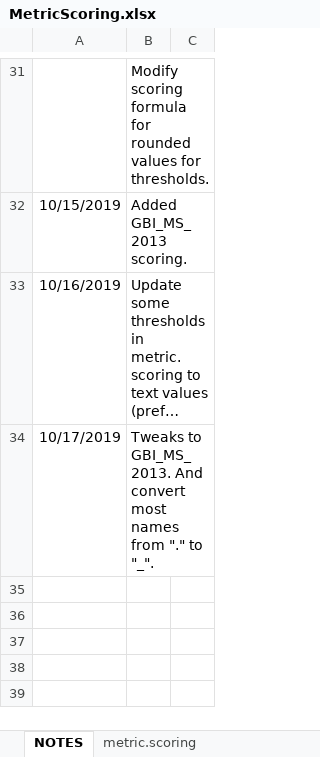
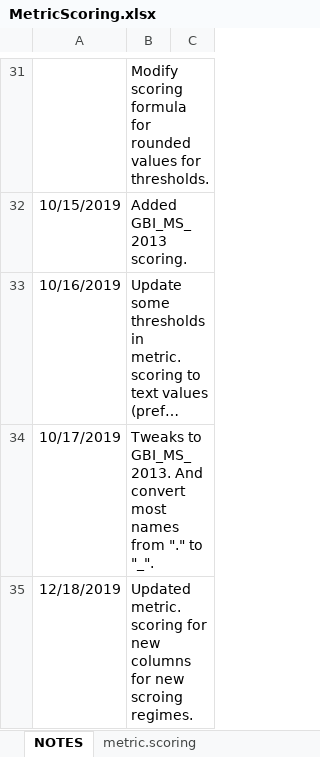
Before and after one commit to leppott/BioMonTools, an Excel workbook: inst/extdata/MetricScoring.xlsx, sheet NOTES, drawn as a sheet; only a part is shown, gaps mark what is left out; long unchanged cells end in …; values as stored, in another font and other column widths than the file's, no borders; table styles not drawn; the diff names each change by its address in the sheet, - before the commit and + after, or states it on an @@ line.

Commit message:
v0.3.3.9011
Add metrics (Issue #3) and scoring regime (Issue #30).

```diff
--- a/inst/extdata/MetricScoring.xlsx (sheet NOTES)
+++ b/inst/extdata/MetricScoring.xlsx (sheet NOTES)
+row 35: 12/18/2019 | Updated metric.scoring for new columns for new scroing regimes.
```
Also changed, not shown: sheet metric.scoring, sheet index.scoring, other sheet tabs, hidden cells, inst/extdata/MetricNames.xlsx, 35 other files.
